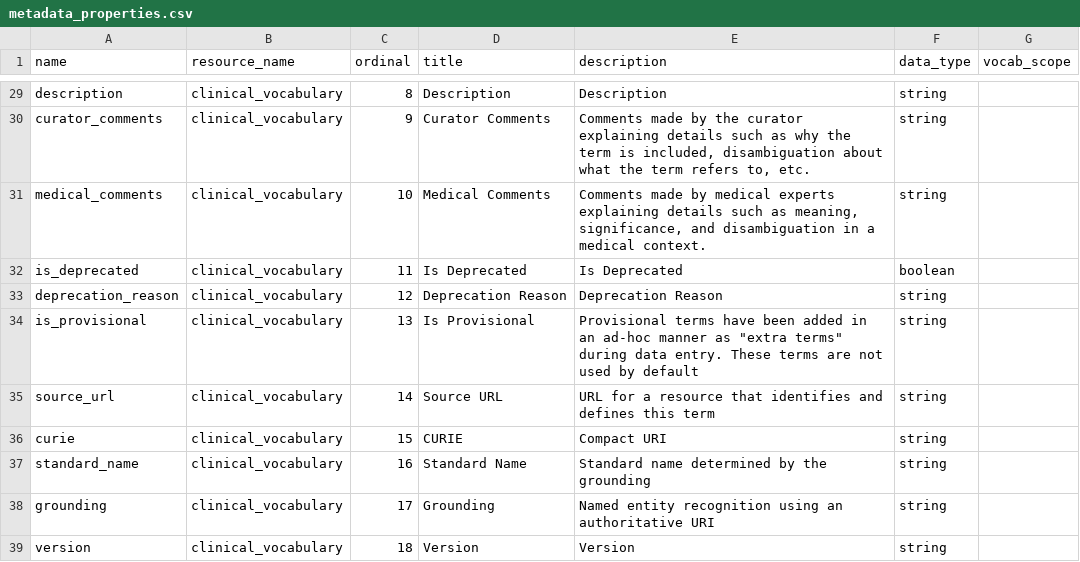
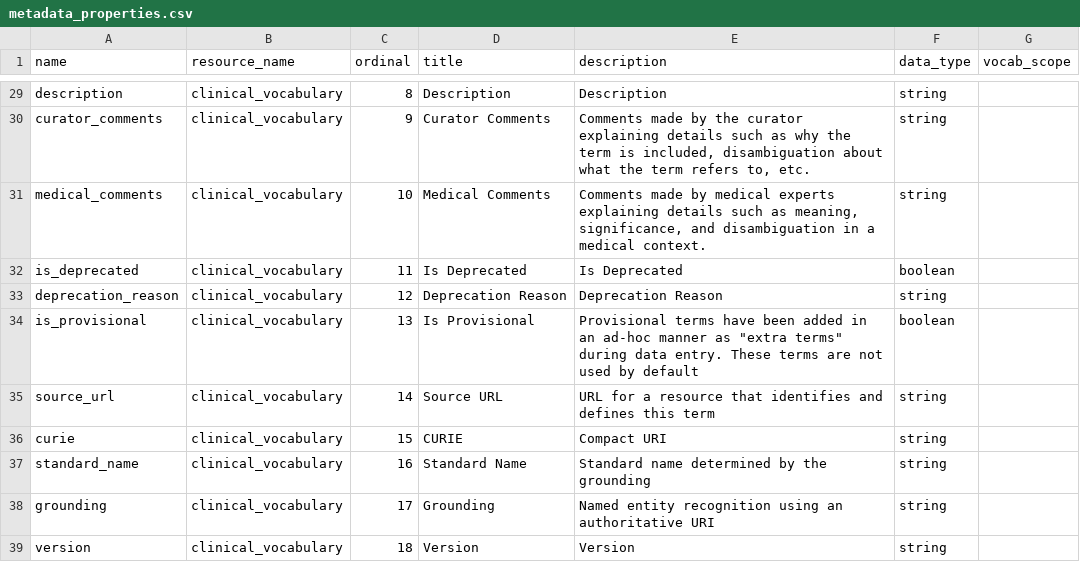
Before and after one commit to labsyspharm/biospecimen-disease-research-terminology, a CSV file: metadata_properties.csv, drawn as a sheet; only a part is shown, gaps mark what is left out.

Commit message:
specify clinical_vocabulary is_provisional as a boolean field

```diff
--- a/metadata_properties.csv
+++ b/metadata_properties.csv
@@ -33,3 +33,3 @@ is_deprecated	clinical_vocabulary	11	Is Deprecated	Is Deprecated	boolean
 deprecation_reason	clinical_vocabulary	12	Deprecation Reason	Deprecation Reason	string	
-is_provisional	clinical_vocabulary	13	Is Provisional	"Provisional terms have been added in an ad-hoc manner as ""extra terms"" during data entry. These terms are not used  by default"	string	
+is_provisional	clinical_vocabulary	13	Is Provisional	"Provisional terms have been added in an ad-hoc manner as ""extra terms"" during data entry. These terms are not used  by default"	boolean	
 source_url	clinical_vocabulary	14	Source URL	URL for a resource that identifies and defines this term	string	
```
